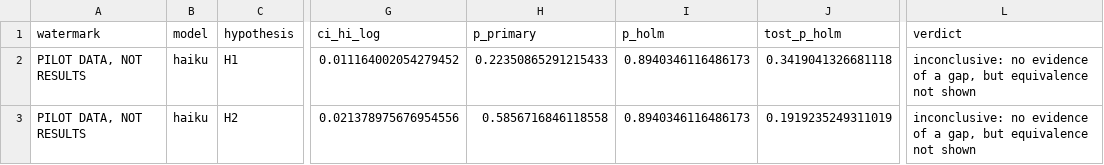
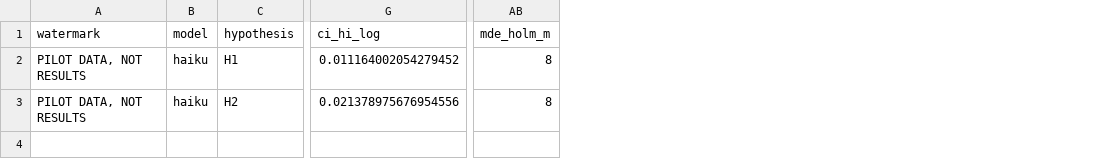
Before and after one commit to Iansabia/ds480-shopping-agent-audit, a CSV file: paper/figures/fig4_price_gap_PILOT.csv, drawn as a sheet; only a part is shown, gaps mark what is left out; removed rows and columns are numbered as before the commit, all else as after; the diff names each change by its address in the sheet, - before the commit and + after, or states it on an @@ line.

```diff
--- a/paper/figures/fig4_price_gap_PILOT.csv
+++ b/paper/figures/fig4_price_gap_PILOT.csv
-column H (p_primary), rows 2-3: 0.22350865291215433 | 0.5856716846118558
-column I (p_holm), rows 2-3: 0.8940346116486173 | 0.8940346116486173
-column J (tost_p_holm), rows 2-3: 0.3419041326681118 | 0.1919235249311019
-column L (verdict), rows 2-3: inconclusive: no evidence of a gap, but equivalence not shown | inconclusive: no evidence of a gap, but equivalence not shown
+column AB (mde_holm_m), rows 2-3: 8 | 8
```
Also changed, not shown: paper/figures/fig5_method_checks_PILOT.csv, paper/figures/fig6_hair_skin_fit_PILOT.csv, 36 other files.
